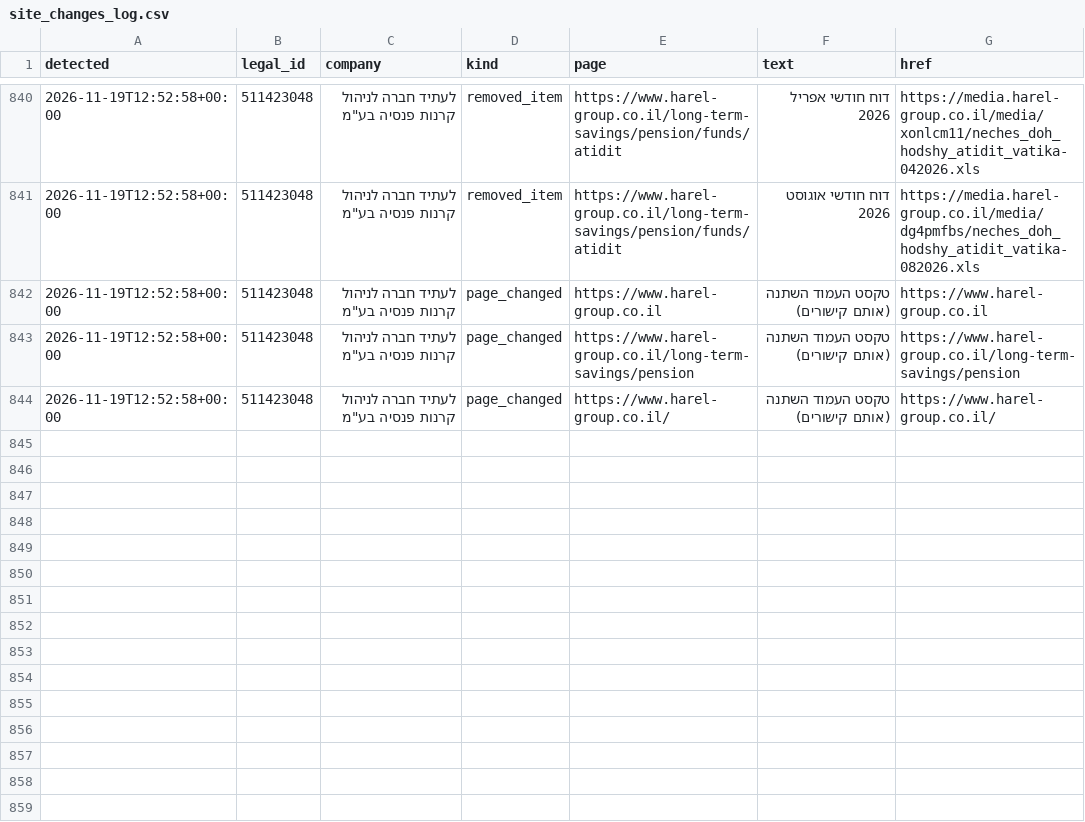
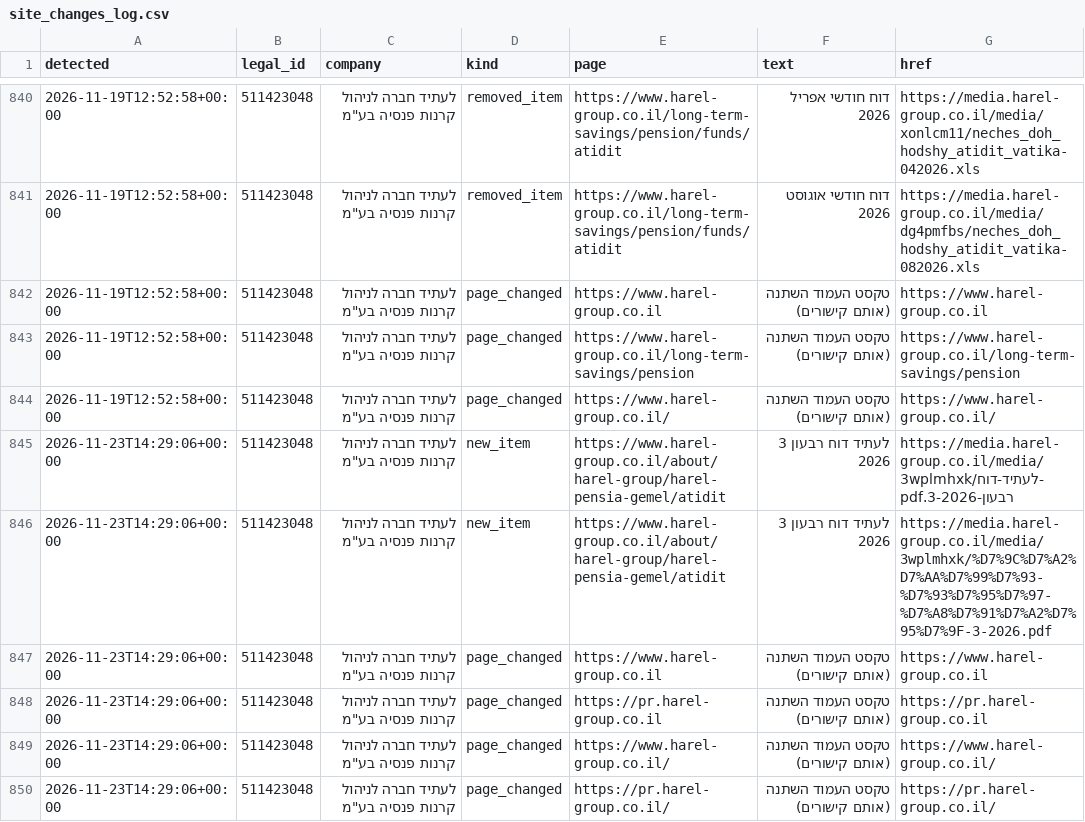
Before and after one commit to Revach123/MASLULIM, a CSV file: policy/companies/511423048/site_changes_log.csv, drawn as a sheet; only a part is shown, gaps mark what is left out; the diff names each change by its address in the sheet, - before the commit and + after, or states it on an @@ line.

```diff
--- a/policy/companies/511423048/site_changes_log.csv
+++ b/policy/companies/511423048/site_changes_log.csv
+row 845: 2026-11-23T14:29:06+00:00 | 511423048 | לעתיד חברה לניהול קרנות פנסיה בע"מ | new_item | https://www.harel-group.co.il/about/harel-group/harel-pensia-gemel/atidit | לעתיד דוח רבעון 3 2026 | https://media.harel-group.co.il/media/3wplmhxk/לעתיד-דוח-רבעון-3-2026.pdf
+row 846: 2026-11-23T14:29:06+00:00 | 511423048 | לעתיד חברה לניהול קרנות פנסיה בע"מ | new_item | https://www.harel-group.co.il/about/harel-group/harel-pensia-gemel/atidit | לעתיד דוח רבעון 3 2026 | https://media.harel-group.co.il/media/3wplmhxk/%D7%9C%D7%A2%D7%AA%D7%99%D7%93-%D7%93%D7%95%D7%97-%D7%A8%D7%91%D7%A2%D7%95%D7%9F-3-2026.pdf
+row 847: 2026-11-23T14:29:06+00:00 | 511423048 | לעתיד חברה לניהול קרנות פנסיה בע"מ | page_changed | https://www.harel-group.co.il | טקסט העמוד השתנה (אותם קישורים) | https://www.harel-group.co.il
+row 848: 2026-11-23T14:29:06+00:00 | 511423048 | לעתיד חברה לניהול קרנות פנסיה בע"מ | page_changed | https://pr.harel-group.co.il | טקסט העמוד השתנה (אותם קישורים) | https://pr.harel-group.co.il
+row 849: 2026-11-23T14:29:06+00:00 | 511423048 | לעתיד חברה לניהול קרנות פנסיה בע"מ | page_changed | https://www.harel-group.co.il/ | טקסט העמוד השתנה (אותם קישורים) | https://www.harel-group.co.il/
+row 850: 2026-11-23T14:29:06+00:00 | 511423048 | לעתיד חברה לניהול קרנות פנסיה בע"מ | page_changed | https://pr.harel-group.co.il/ | טקסט העמוד השתנה (אותם קישורים) | https://pr.harel-group.co.il/
```
Also changed, not shown: 6 other files.
